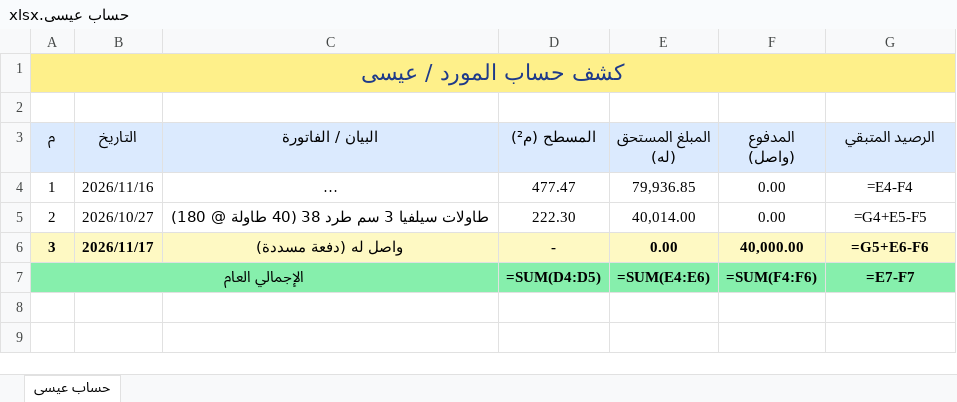
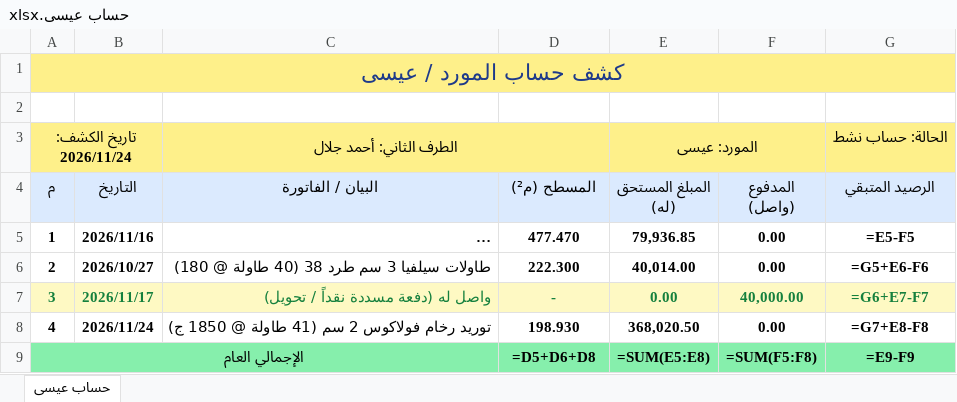
Before and after one commit to adom0985/marble-granite-erp, an Excel workbook: bundled_files/عيسى/حساب عيسى.xlsx, sheet حساب عيسى, drawn as a sheet; long unchanged cells end in …; values as stored, in another font and other column widths than the file's, no borders; formulas without a stored value are shown as written; addresses are those after the commit; the diff names each change by its address in the sheet, - before the commit and + after, or states it on an @@ line.

```diff
--- a/bundled_files/عيسى/حساب عيسى.xlsx (sheet حساب عيسى)
+++ b/bundled_files/عيسى/حساب عيسى.xlsx (sheet حساب عيسى)
+row 3: تاريخ الكشف: 2026/11/24 |  | الطرف الثاني: أحمد جلال |  | المورد: عيسى |  | الحالة: حساب نشط
-A5:G6 bold: off
+A5:G6 bold: on
-C5:C7 alignment: center
+C5:C7 alignment: right
-D5 (المسطح (م²)): 477.47
+D5 (المسطح (م²)): 477.470
-G5 (الرصيد المتبقي): =E4-F4
+G5 (الرصيد المتبقي): =E5-F5
-D6 (المسطح (م²)): 222.30
+D6 (المسطح (م²)): 222.300
-G6 (الرصيد المتبقي): =G4+E5-F5
+G6 (الرصيد المتبقي): =G5+E6-F6
-A7:G7 text colour: black
+A7:G7 text colour: #15803D
-C7 (البيان / الفاتورة): واصل له (دفعة مسددة)
+C7 (البيان / الفاتورة): واصل له (دفعة مسددة نقداً / تحويل)
-G7 (الرصيد المتبقي): =G5+E6-F6
+G7 (الرصيد المتبقي): =G6+E7-F7
+row 8: 4 | 2026/11/24 | توريد رخام فولاكوس 2 سم (41 طاولة @ 1850 ج) | 198.930 | 368,020.50 | 0.00 | =G7+E8-F8
-D9 (المسطح (م²)): =SUM(D4:D5)
+D9 (المسطح (م²)): =D5+D6+D8
-E9 (المبلغ المستحق (له)): =SUM(E4:E6)
+E9 (المبلغ المستحق (له)): =SUM(E5:E8)
-F9 (المدفوع (واصل)): =SUM(F4:F6)
+F9 (المدفوع (واصل)): =SUM(F5:F8)
-G9 (الرصيد المتبقي): =E7-F7
+G9 (الرصيد المتبقي): =E9-F9
```
Also changed, not shown: 6 other files.
